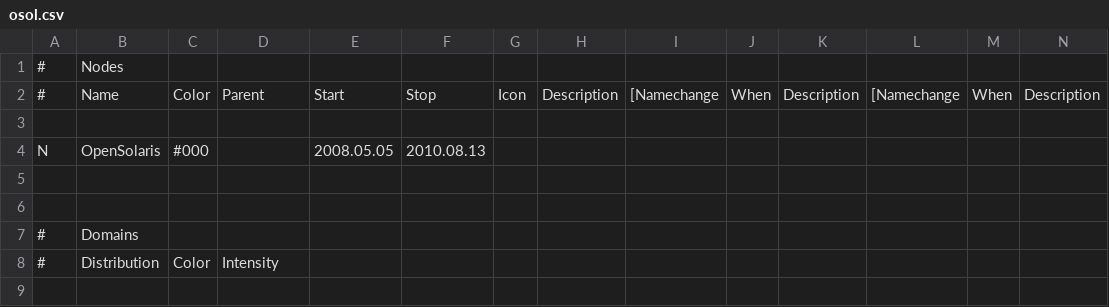
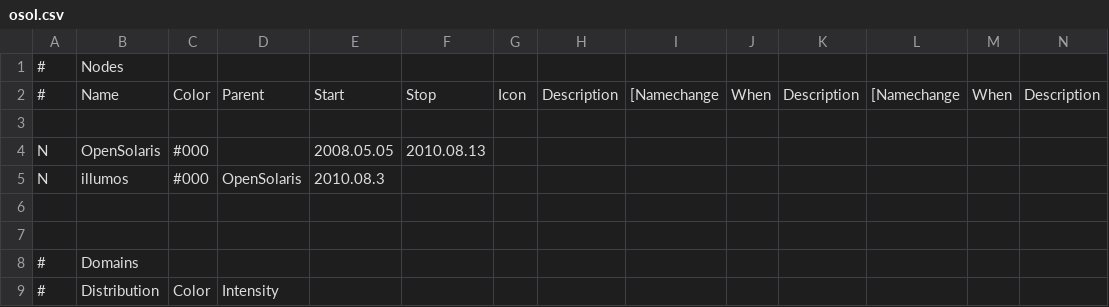
Before and after one commit to FabioLolix/osol, a CSV file: osol.csv, drawn as a sheet; only a part is shown; rows hold the shown columns only; the diff names each change by its address in the sheet, - before the commit and + after, or states it on an @@ line.

Commit message:
Added illumos

```diff
--- a/osol.csv
+++ b/osol.csv
+row 5: N | illumos | #000 | OpenSolaris | 2010.08.3
```
Also changed, not shown: 1 other file.
